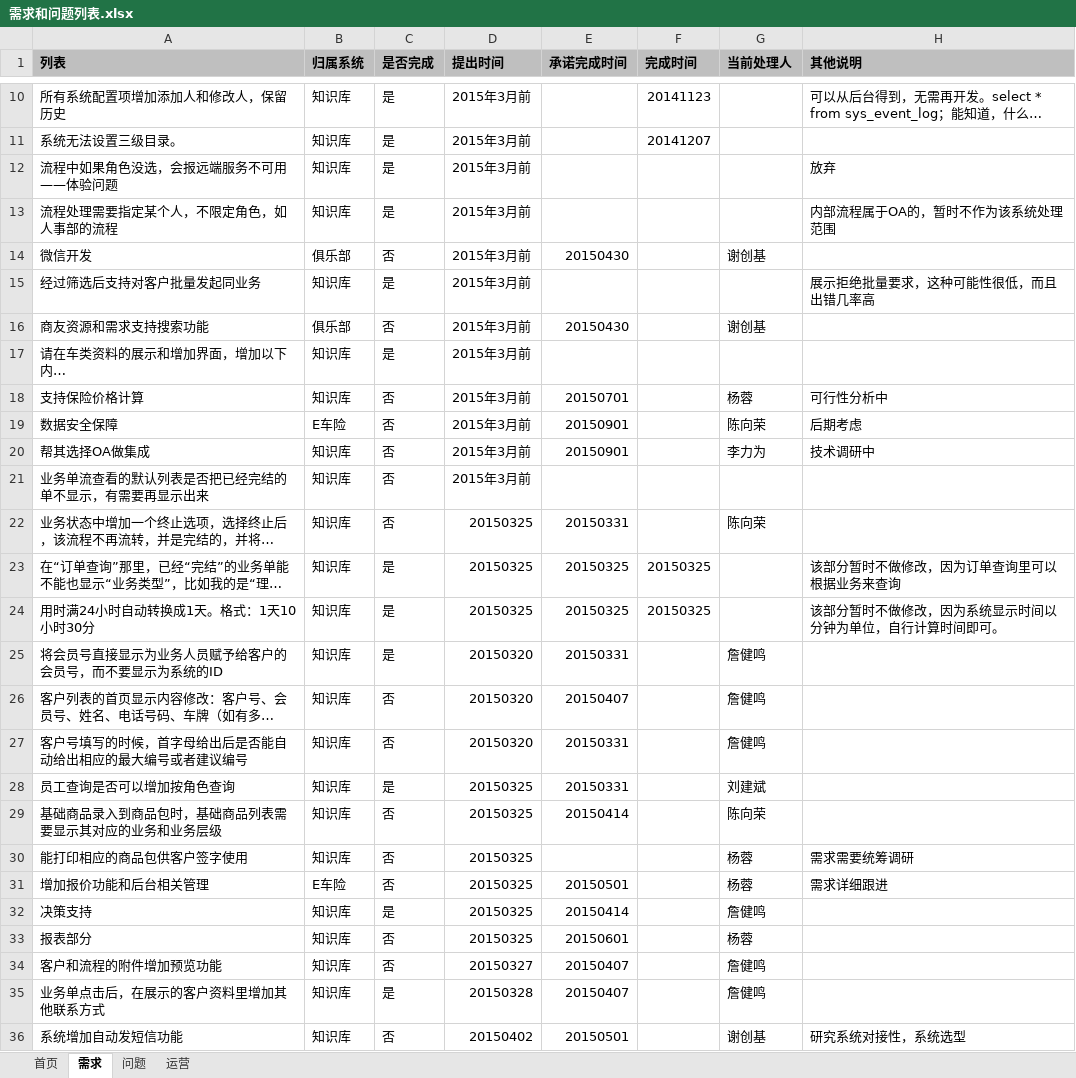
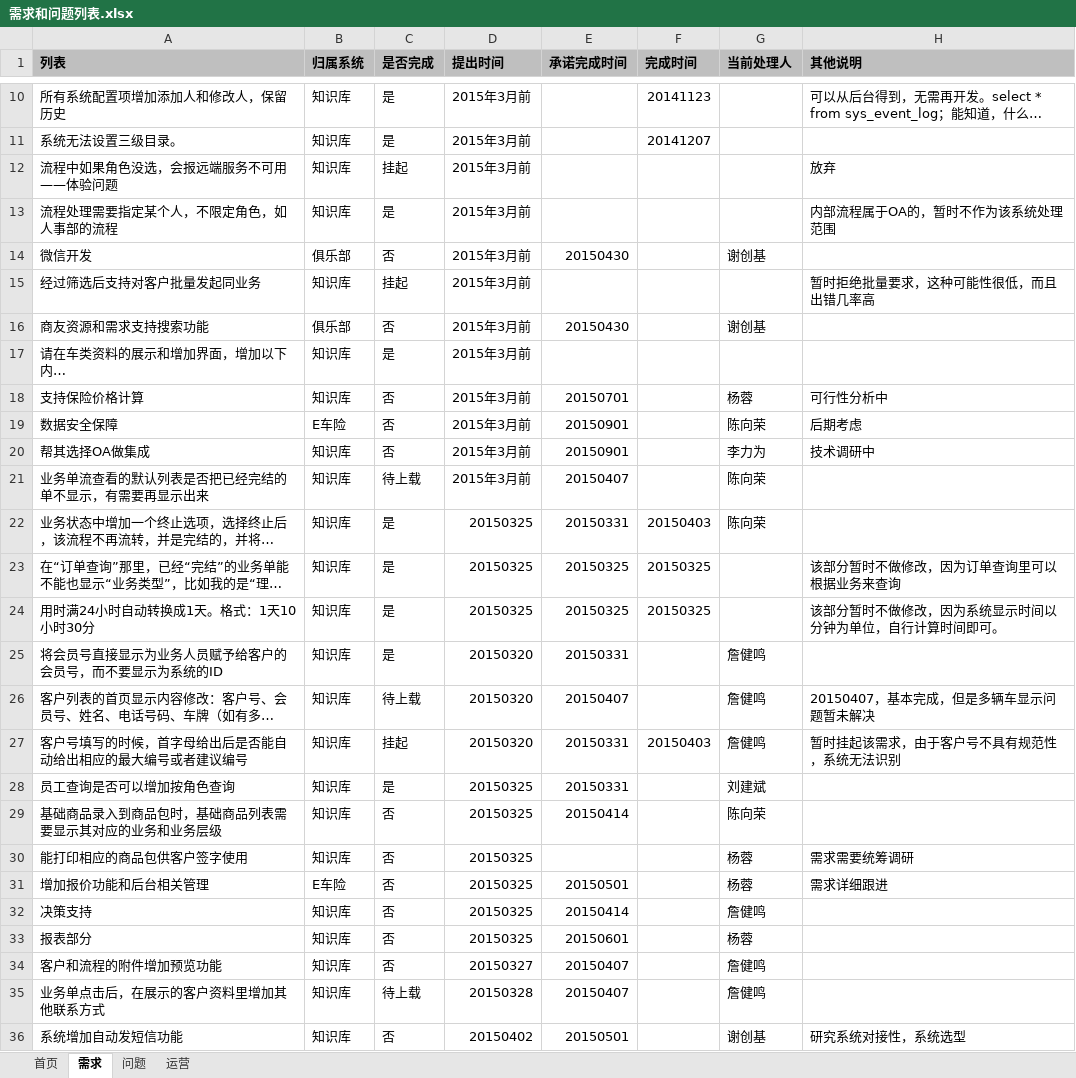
Before and after one commit to virgilchen/wsb, an Excel workbook: 问题跟进列表/需求和问题列表.xlsx, sheet 需求, drawn as a sheet; only a part is shown, gaps mark what is left out; long unchanged cells end in …; values as stored, in another font and other column widths than the file's, no borders; charts and pictures not drawn; the diff names each change by its address in the sheet, - before the commit and + after, or states it on an @@ line.

```diff
--- a/问题跟进列表/需求和问题列表.xlsx (sheet 需求)
+++ b/问题跟进列表/需求和问题列表.xlsx (sheet 需求)
-C12 (是否完成): 是
+C12 (是否完成): 挂起
-C15 (是否完成): 是
+C15 (是否完成): 挂起
-H15 (其他说明): 展示拒绝批量要求，这种可能性很低，而且出错几率高
+H15 (其他说明): 暂时拒绝批量要求，这种可能性很低，而且出错几率高
-C21 (是否完成): 否
+C21 (是否完成): 待上载
-E21 (承诺完成时间): (empty)
+E21 (承诺完成时间): 20150407
-G21 (当前处理人): (empty)
+G21 (当前处理人): 陈向荣
-C22 (是否完成): 否
+C22 (是否完成): 是
-F22 (完成时间): (empty)
+F22 (完成时间): 20150403
-C26 (是否完成): 否
+C26 (是否完成): 待上载
-H26 (其他说明): (empty)
+H26 (其他说明): 20150407，基本完成，但是多辆车显示问题暂未解决
-C27 (是否完成): 否
+C27 (是否完成): 挂起
-F27 (完成时间): (empty)
+F27 (完成时间): 20150403
-H27 (其他说明): (empty)
+H27 (其他说明): 暂时挂起该需求，由于客户号不具有规范性，系统无法识别
-C32 (是否完成): 是
+C32 (是否完成): 否
-C35 (是否完成): 是
+C35 (是否完成): 待上载
```
Also changed, not shown: sheet 首页.
